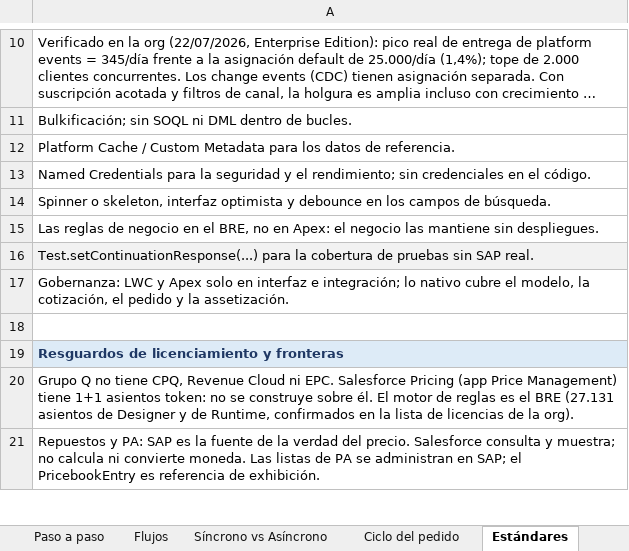
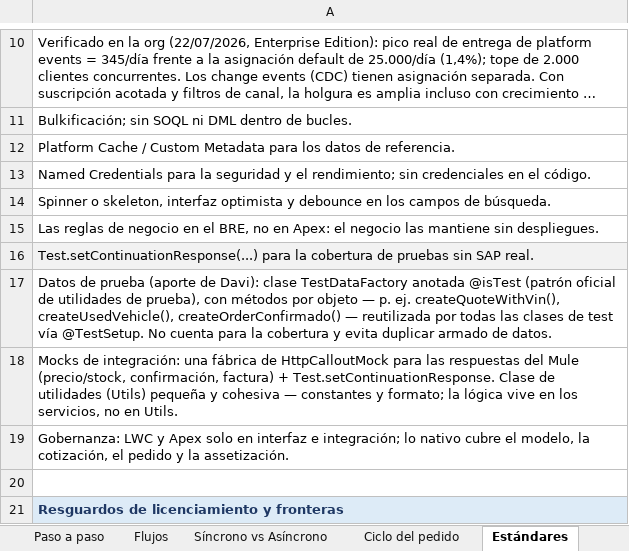
Before and after one commit to Dbelt337/diario-implantacao, an Excel workbook: deploy/arquitetura-ventas/GUIA-LWC-APEX-VENTAS.xlsx, sheet Estándares, drawn as a sheet; only a part is shown, gaps mark what is left out; the shorter side is filled out with more unchanged rows; long unchanged cells end in …; values as stored, in another font and other column widths than the file's, no borders; the diff names each change by its address in the sheet, - before the commit and + after, or states it on an @@ line.

```diff
--- a/deploy/arquitetura-ventas/GUIA-LWC-APEX-VENTAS.xlsx (sheet Estándares)
+++ b/deploy/arquitetura-ventas/GUIA-LWC-APEX-VENTAS.xlsx (sheet Estándares)
+row 17: Datos de prueba (aporte de Davi): clase TestDataFactory anotada @isTest (patrón oficial de utilidades de prueba), con métodos por objeto — p. ej. createQuoteWithVin(), createUsedVehicle(), createOrderConfirmado() — reutilizada por todas las clases de test vía @TestSetup. No cuenta para la cobertura y evita duplicar armado de datos.
+row 18: Mocks de integración: una fábrica de HttpCalloutMock para las respuestas del Mule (precio/stock, confirmación, factura) + Test.setContinuationResponse. Clase de utilidades (Utils) pequeña y cohesiva — constantes y formato; la lógica vive en los servicios, no en Utils.
```
